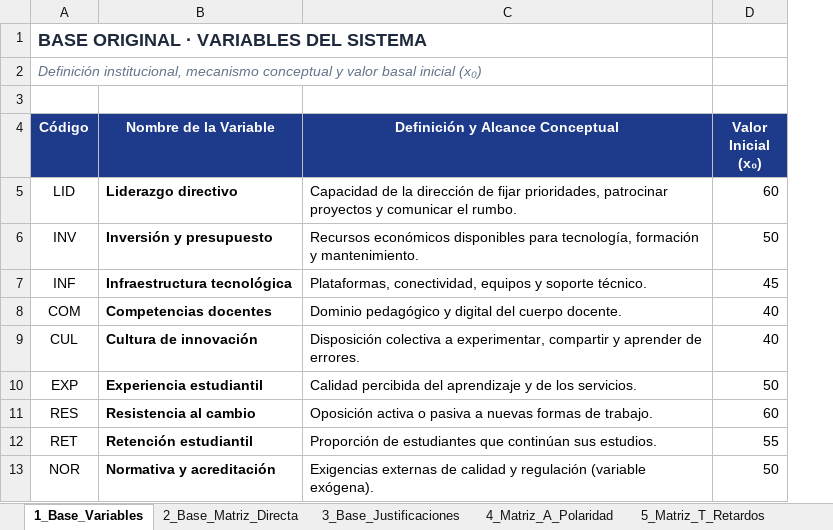
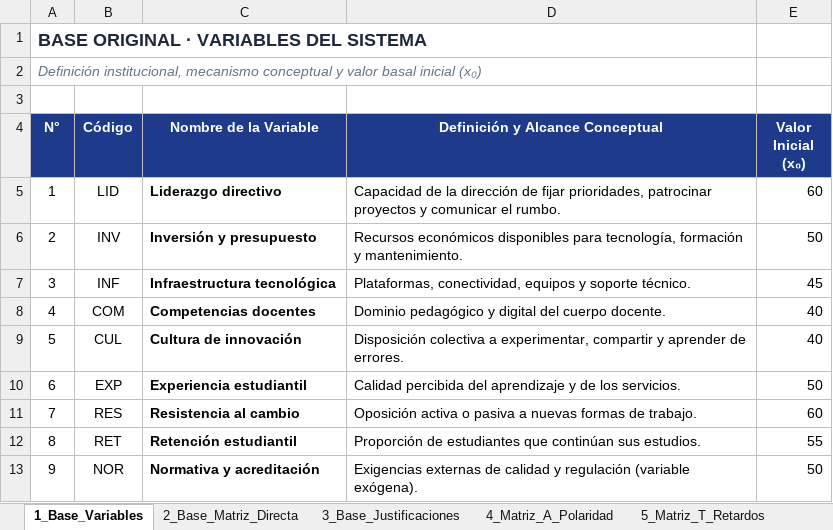
Before and after one commit to cfsandoval/MICMAC2, an Excel workbook: analisis_micmac_convergente.xlsx, sheet 1_Base_Variables, drawn as a sheet; values as stored, in another font and other column widths than the file's, no borders; addresses are those after the commit; the diff names each change by its address in the sheet, - before the commit and + after, or states it on an @@ line.

Commit message:
Agregar numero correlativo N° a las variables en tablas, matriz y reportes

```diff
--- a/analisis_micmac_convergente.xlsx (sheet 1_Base_Variables)
+++ b/analisis_micmac_convergente.xlsx (sheet 1_Base_Variables)
+column A (N°), rows 1-2: BASE ORIGINAL · VARIABLES DEL SISTEMA | Definición institucional, mecanismo conceptual y valor basal inicial (x₀); rows 5-13: 1 | 2 | 3 | 4 | 5 | 6 | 7 | 8 | 9
-B1 (Código): BASE ORIGINAL · VARIABLES DEL SISTEMA
+B1 (Código): (empty)
-B2 (Código): Definición institucional, mecanismo conceptual y valor basal inicial (x₀)
+B2 (Código): (empty)
```
Also changed, not shown: sheet 10_Indicadores_4D, charts or pictures, dynamic-signed-micmac/analisis_micmac_convergente.xlsx, 7 other files.
